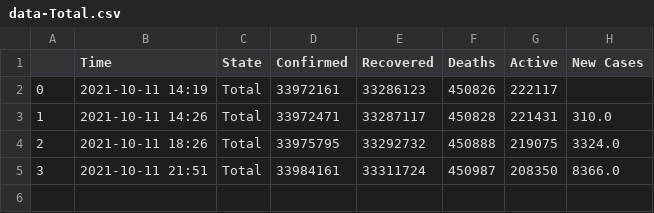
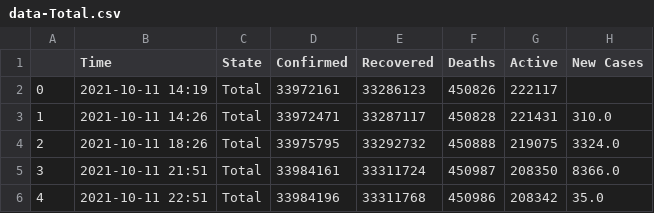
Before and after one commit to dakkshesh07/Covid19_India_Data, a CSV file: Total/data-Total.csv, drawn as a sheet.

Commit message:
upload updated datasets, fetched on 2021-10-11 22:51

```diff
--- a/Total/data-Total.csv
+++ b/Total/data-Total.csv
@@ -5 +5,2 @@
 3,2021-10-11 21:51,Total,33984161,33311724,450987,208350,8366.0
+4,2021-10-11 22:51,Total,33984196,33311768,450986,208342,35.0
```
Also changed, not shown: 2 other files.
